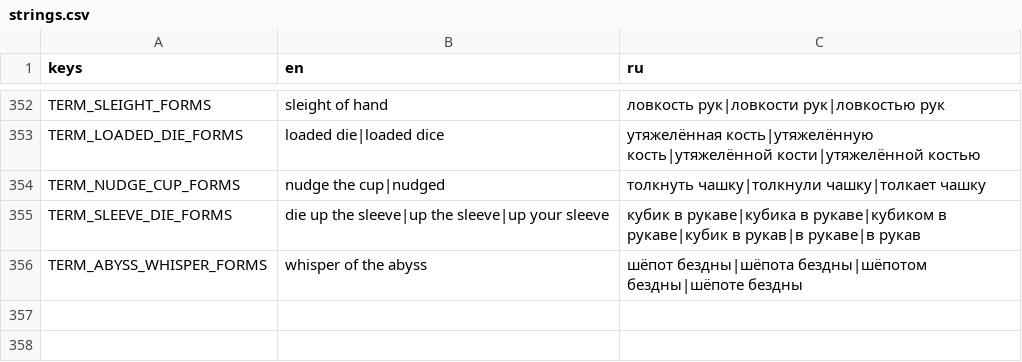
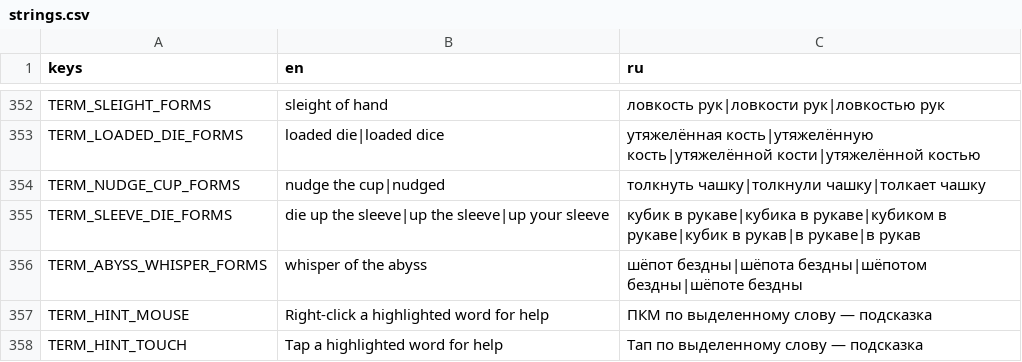
Before and after one commit to gedekey/kosti-krakena, a CSV file: i18n/strings.csv, drawn as a sheet; only a part is shown, gaps mark what is left out.

```diff
--- a/i18n/strings.csv
+++ b/i18n/strings.csv
@@ -388 +388,3 @@ TERM_SLEEVE_DIE_FORMS,die up the sleeve|up the sleeve|up your sleeve,кубик
 TERM_ABYSS_WHISPER_FORMS,whisper of the abyss,шёпот бездны|шёпота бездны|шёпотом бездны|шёпоте бездны
+TERM_HINT_MOUSE,Right-click a highlighted word for help,ПКМ по выделенному слову — подсказка
+TERM_HINT_TOUCH,Tap a highlighted word for help,Тап по выделенному слову — подсказка
```
Also changed, not shown: 9 other files.
